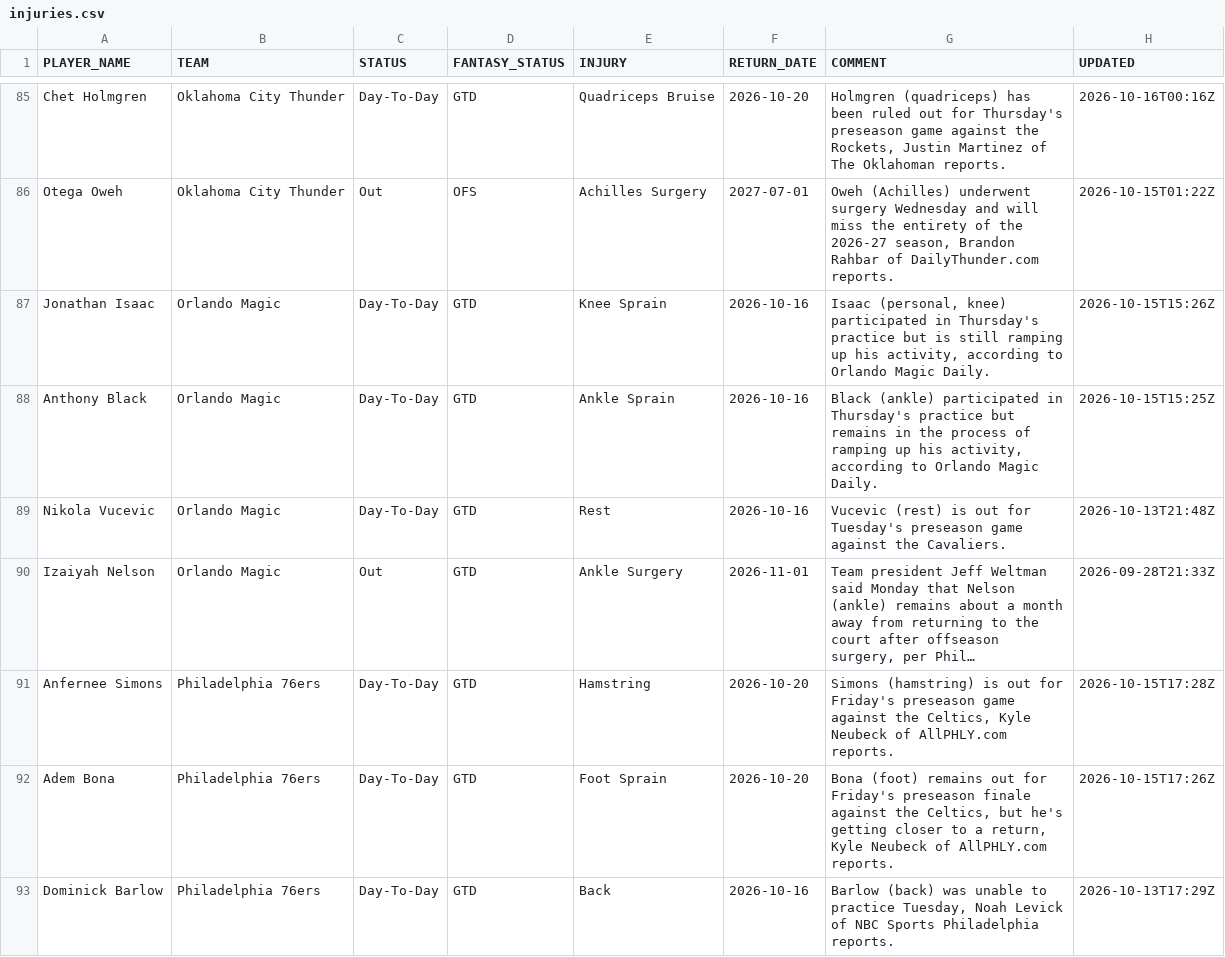
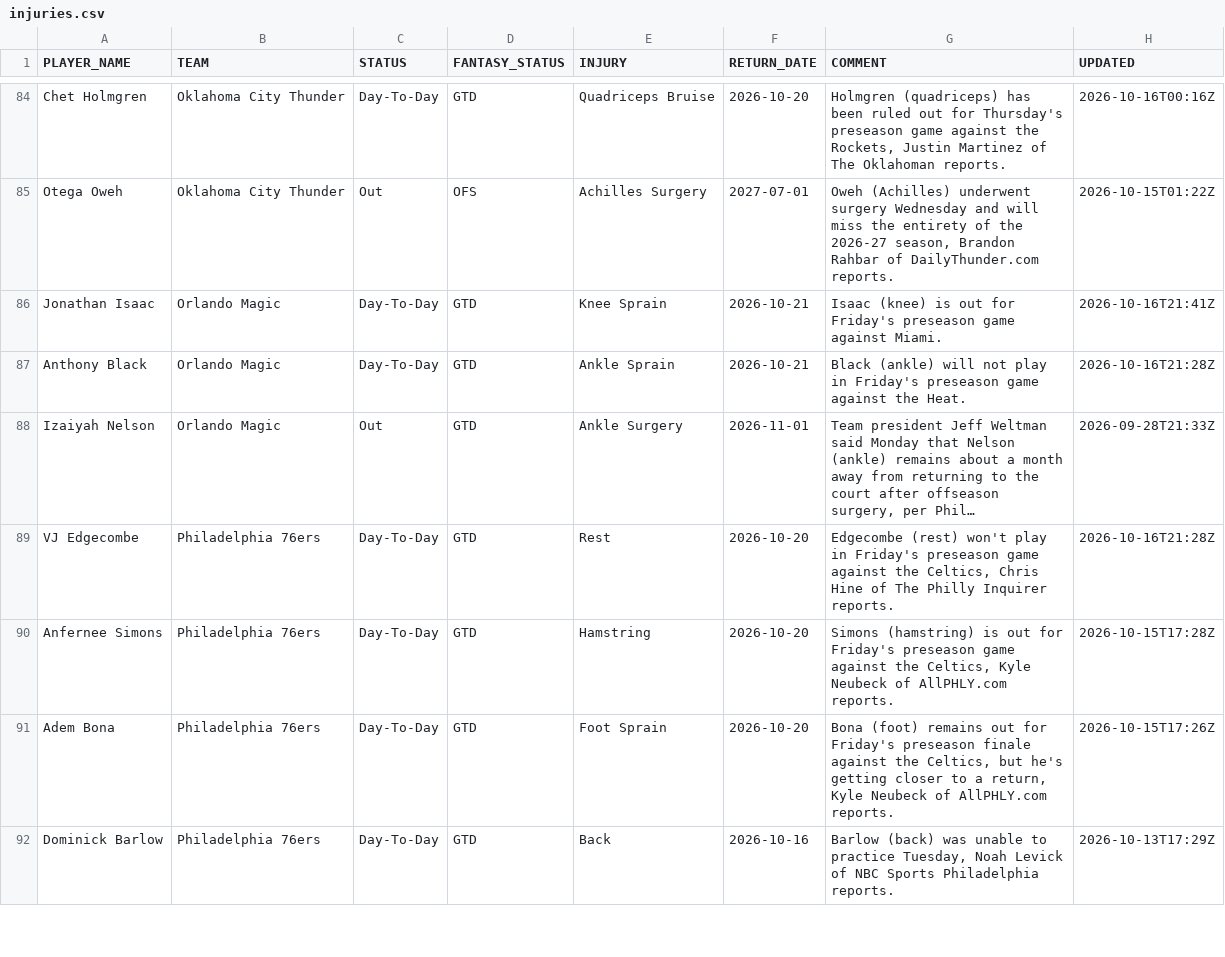
Before and after one commit to RoiGreen/dagger, a CSV file: nba_2026_27/injuries.csv, drawn as a sheet; only a part is shown, gaps mark what is left out; long unchanged cells end in …; removed rows and columns are numbered as before the commit, all else as after; the diff covers the shown part only; the diff names each change by its address in the sheet, - before the commit and + after, or states it on an @@ line.

```diff
--- a/nba_2026_27/injuries.csv
+++ b/nba_2026_27/injuries.csv
-F86:F87 (RETURN_DATE): 2026-10-16
+F86:F87 (RETURN_DATE): 2026-10-21
-G86 (COMMENT): Isaac (personal, knee) participated in Thursday's practice but is still ramping up his activity, according to Orlando Magic Daily.
+G86 (COMMENT): Isaac (knee) is out for Friday's preseason game against Miami.
-H86 (UPDATED): 2026-10-15T15:26Z
+H86 (UPDATED): 2026-10-16T21:41Z
-G87 (COMMENT): Black (ankle) participated in Thursday's practice but remains in the process of ramping up his activity, according to Orlando Magic Daily.
+G87 (COMMENT): Black (ankle) will not play in Friday's preseason game against the Heat.
-H87 (UPDATED): 2026-10-15T15:25Z
+H87 (UPDATED): 2026-10-16T21:28Z
-row 89: Nikola Vucevic | Orlando Magic | Day-To-Day | GTD | Rest | 2026-10-16 | Vucevic (rest) is out for Tuesday's preseason game against the Cavaliers. | 2026-10-13T21:48Z
+row 89: VJ Edgecombe | Philadelphia 76ers | Day-To-Day | GTD | Rest | 2026-10-20 | Edgecombe (rest) won't play in Friday's preseason game against the Celtics, Chris Hine of The Philly Inquirer reports. | 2026-10-16T21:28Z
```
Also changed, not shown: 10 added rows, 12 removed rows and 1 edited cell elsewhere in this file, 3 other files.
